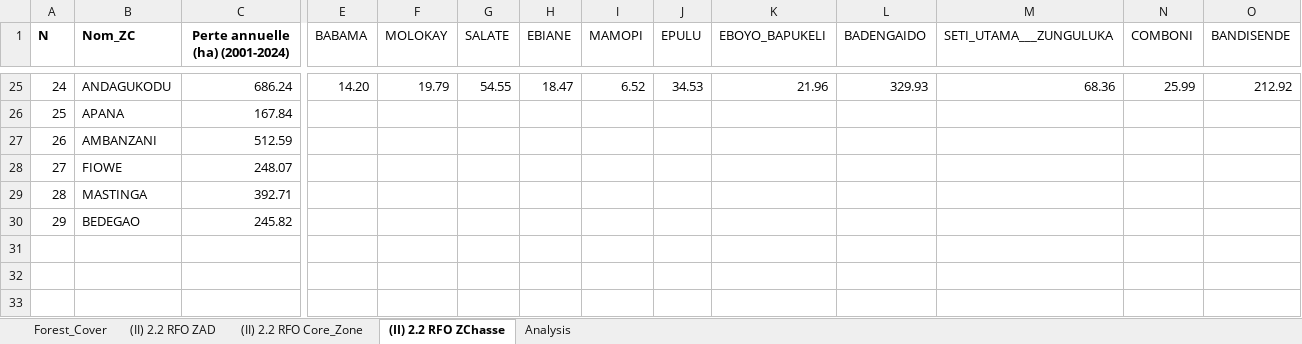
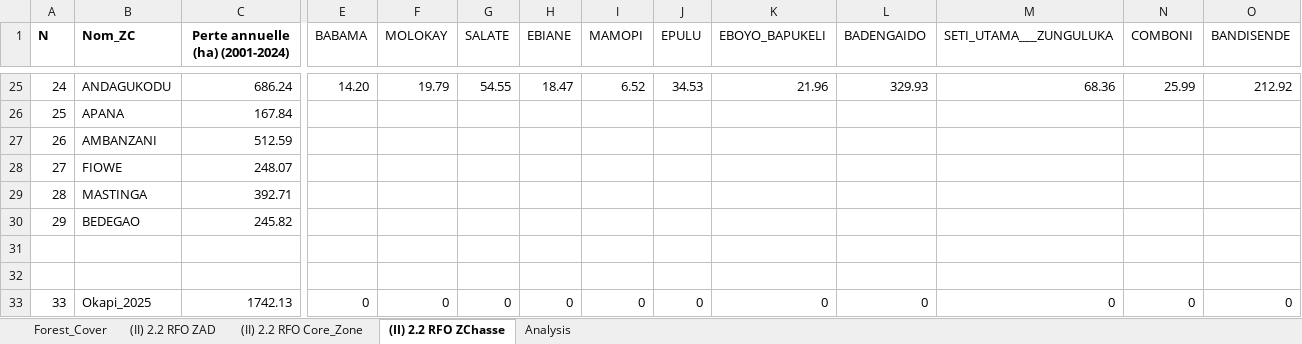
Before and after one commit to aganzeeliud/GFW_, an Excel workbook: Couverture _db .xlsx, sheet (II) 2.2 RFO ZChasse, drawn as a sheet; only a part is shown, gaps mark what is left out; values as stored, in another font and other column widths than the file's, no borders; rows hold the shown columns only; the diff names each change by its address in the sheet, - before the commit and + after, or states it on an @@ line.

```diff
--- a/Couverture _db .xlsx (sheet (II) 2.2 RFO ZChasse)
+++ b/Couverture _db .xlsx (sheet (II) 2.2 RFO ZChasse)
+row 31: (empty)
+row 32: (empty)
+row 33: 33 | Okapi_2025 | 1742.13 | 0 | 0 | 0 | 0 | 0 | 0 | 0 | 0 | 0 | 0 | 0
```
Also changed, not shown: sheet Forest_Cover, sheet (II) 2.2 RFO ZAD, sheet (II) 2.2 RFO Core_Zone.
